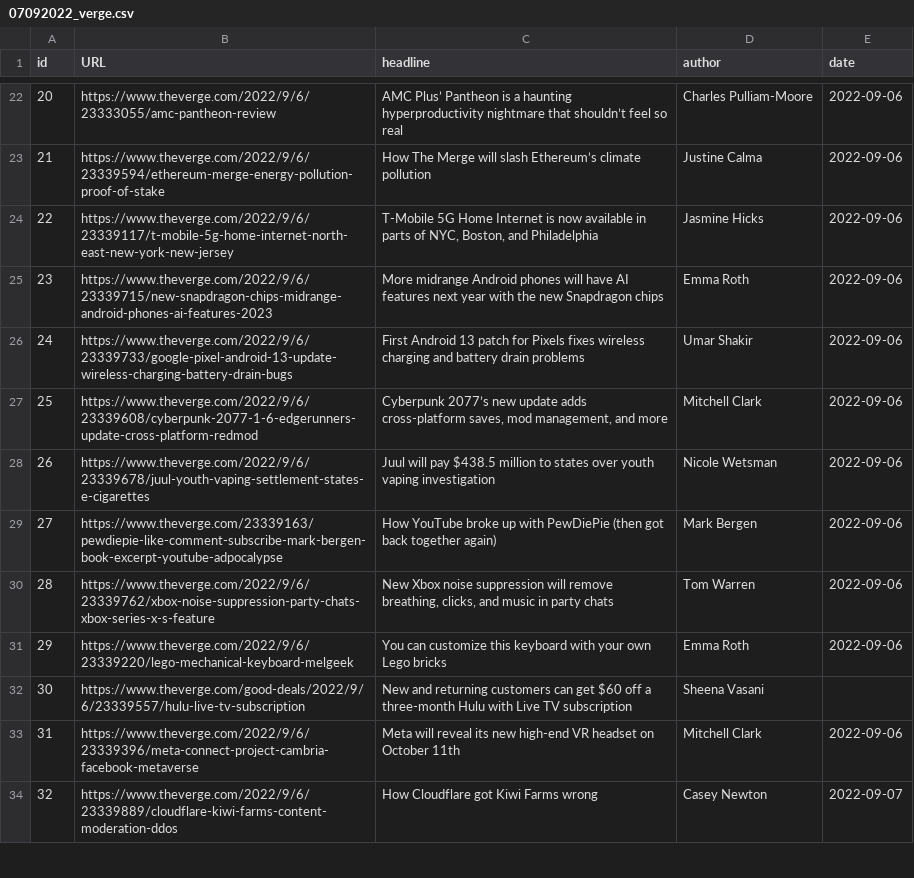
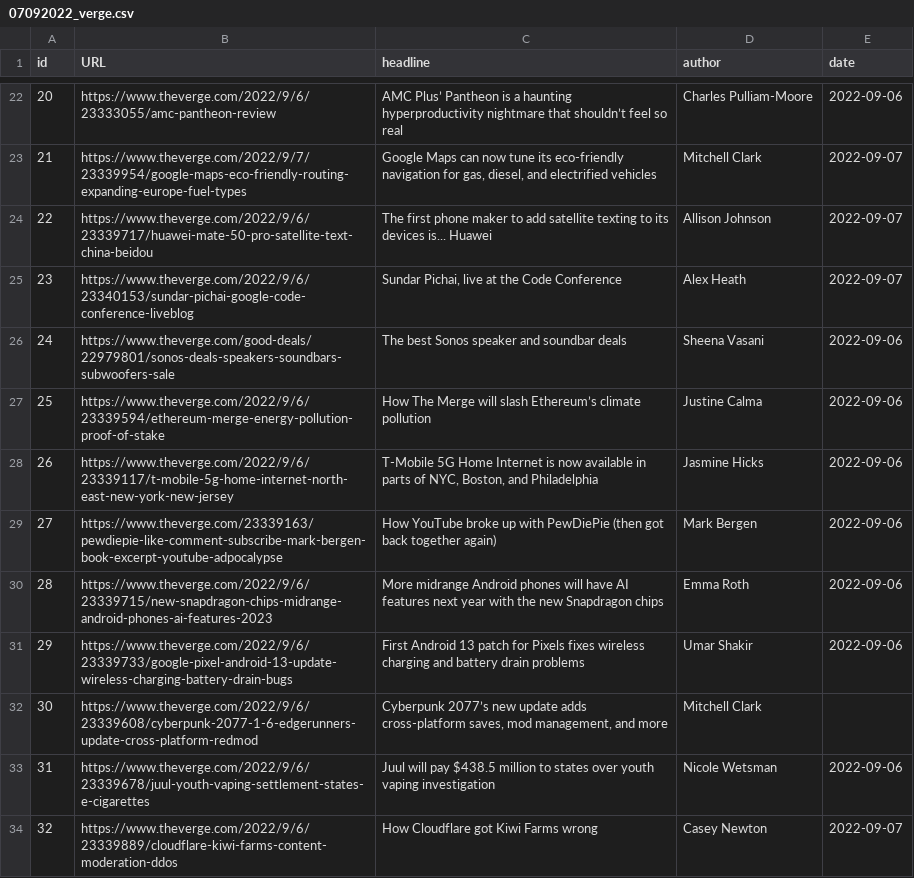
Before and after one commit to BushraMateen/web_scraper, a CSV file: 07092022_verge.csv, drawn as a sheet; only a part is shown, gaps mark what is left out; the diff covers the shown part only.

```diff
--- a/07092022_verge.csv
+++ b/07092022_verge.csv
@@ -22,13 +22,13 @@ id,URL,headline,author,date
 20,https://www.theverge.com/2022/9/6/23333055/amc-pantheon-review,AMC Plus’ Pantheon is a haunting  hyperproductivity nightmare that shouldn’t feel so real,Charles Pulliam-Moore,2022-09-06
-21,https://www.theverge.com/2022/9/6/23339594/ethereum-merge-energy-pollution-proof-of-stake,How The Merge will slash Ethereum’s climate pollution   ,Justine Calma,2022-09-06
-22,https://www.theverge.com/2022/9/6/23339117/t-mobile-5g-home-internet-north-east-new-york-new-jersey,"T-Mobile 5G Home Internet is now available in parts of NYC, Boston, and Philadelphia",Jasmine Hicks,2022-09-06
-23,https://www.theverge.com/2022/9/6/23339715/new-snapdragon-chips-midrange-android-phones-ai-features-2023,More midrange Android phones will have AI features next year with the new Snapdragon chips,Emma Roth,2022-09-06
-24,https://www.theverge.com/2022/9/6/23339733/google-pixel-android-13-update-wireless-charging-battery-drain-bugs,First Android 13 patch for Pixels fixes wireless charging and battery drain problems,Umar Shakir,2022-09-06
-25,https://www.theverge.com/2022/9/6/23339608/cyberpunk-2077-1-6-edgerunners-update-cross-platform-redmod,"Cyberpunk 2077’s new update adds cross-platform saves, mod management, and more",Mitchell Clark,2022-09-06
-26,https://www.theverge.com/2022/9/6/23339678/juul-youth-vaping-settlement-states-e-cigarettes,Juul will pay $438.5 million to states over youth vaping investigation,Nicole Wetsman,2022-09-06
+21,https://www.theverge.com/2022/9/7/23339954/google-maps-eco-friendly-routing-expanding-europe-fuel-types,"Google Maps can now tune its eco-friendly navigation for gas, diesel, and electrified vehicles",Mitchell Clark,2022-09-07
+22,https://www.theverge.com/2022/9/6/23339717/huawei-mate-50-pro-satellite-text-china-beidou,The first phone maker to add satellite texting to its devices is... Huawei,Allison Johnson,2022-09-07
+23,https://www.theverge.com/2022/9/6/23340153/sundar-pichai-google-code-conference-liveblog,"Sundar Pichai, live at the Code Conference",Alex Heath,2022-09-07
+24,https://www.theverge.com/good-deals/22979801/sonos-deals-speakers-soundbars-subwoofers-sale,The best Sonos speaker and soundbar deals,Sheena Vasani,2022-09-06
+25,https://www.theverge.com/2022/9/6/23339594/ethereum-merge-energy-pollution-proof-of-stake,How The Merge will slash Ethereum’s climate pollution   ,Justine Calma,2022-09-06
+26,https://www.theverge.com/2022/9/6/23339117/t-mobile-5g-home-internet-north-east-new-york-new-jersey,"T-Mobile 5G Home Internet is now available in parts of NYC, Boston, and Philadelphia",Jasmine Hicks,2022-09-06
 27,https://www.theverge.com/23339163/pewdiepie-like-comment-subscribe-mark-bergen-book-excerpt-youtube-adpocalypse,How YouTube broke up with PewDiePie (then got back together again),Mark Bergen,2022-09-06
-28,https://www.theverge.com/2022/9/6/23339762/xbox-noise-suppression-party-chats-xbox-series-x-s-feature,"New Xbox noise suppression will remove breathing, clicks, and music in party chats ",Tom Warren,2022-09-06
-29,https://www.theverge.com/2022/9/6/23339220/lego-mechanical-keyboard-melgeek,You can customize this keyboard with your own Lego bricks,Emma Roth,2022-09-06
-30,https://www.theverge.com/good-deals/2022/9/6/23339557/hulu-live-tv-subscription,New and returning customers can get $60 off a three-month Hulu with Live TV subscription,Sheena Vasani,
-31,https://www.theverge.com/2022/9/6/23339396/meta-connect-project-cambria-facebook-metaverse,Meta will reveal its new high-end VR headset on October 11th,Mitchell Clark,2022-09-06
+28,https://www.theverge.com/2022/9/6/23339715/new-snapdragon-chips-midrange-android-phones-ai-features-2023,More midrange Android phones will have AI features next year with the new Snapdragon chips,Emma Roth,2022-09-06
+29,https://www.theverge.com/2022/9/6/23339733/google-pixel-android-13-update-wireless-charging-battery-drain-bugs,First Android 13 patch for Pixels fixes wireless charging and battery drain problems,Umar Shakir,2022-09-06
+30,https://www.theverge.com/2022/9/6/23339608/cyberpunk-2077-1-6-edgerunners-update-cross-platform-redmod,"Cyberpunk 2077’s new update adds cross-platform saves, mod management, and more",Mitchell Clark,
+31,https://www.theverge.com/2022/9/6/23339678/juul-youth-vaping-settlement-states-e-cigarettes,Juul will pay $438.5 million to states over youth vaping investigation,Nicole Wetsman,2022-09-06
 32,https://www.theverge.com/2022/9/6/23339889/cloudflare-kiwi-farms-content-moderation-ddos,How Cloudflare got Kiwi Farms wrong,Casey Newton,2022-09-07
```
Also changed, not shown: 78 edited cells elsewhere in this file, 2 other files.
